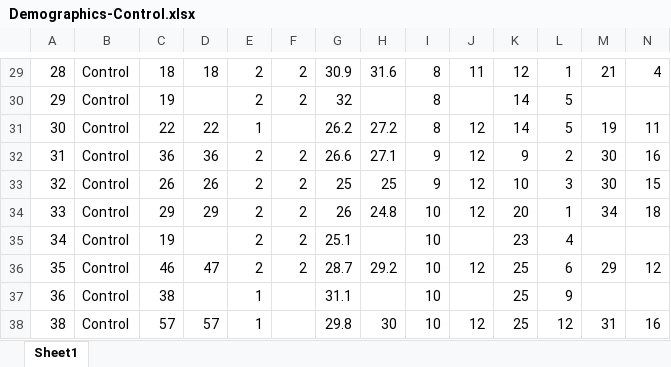
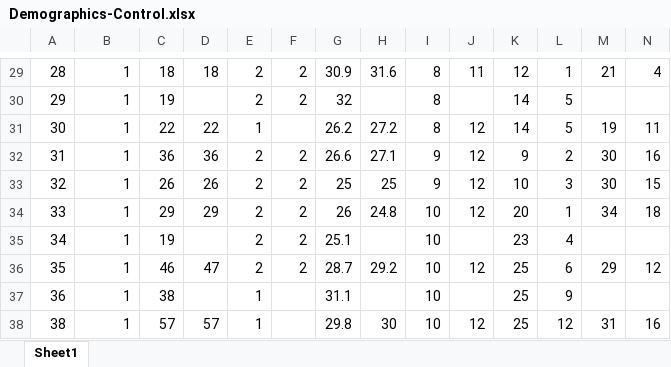
Before and after one commit to alsaberACS/HJarralllah, an Excel workbook: Demographics-Control.xlsx, sheet Sheet1, drawn as a sheet; only a part is shown, gaps mark what is left out; values as stored, in another font and other column widths than the file's, no borders; the diff covers the shown part only; the diff names each change by its address in the sheet, - before the commit and + after, or states it on an @@ line.

```diff
--- a/Demographics-Control.xlsx (sheet Sheet1)
+++ b/Demographics-Control.xlsx (sheet Sheet1)
-B29:B38: Control
+B29:B38: 1
```
Also changed, not shown: 1 added row, 1 removed row and 27 edited cells elsewhere in this sheet, Demographics-Apnoea.xlsx, Questionnaire.xlsx, 6 other files.
